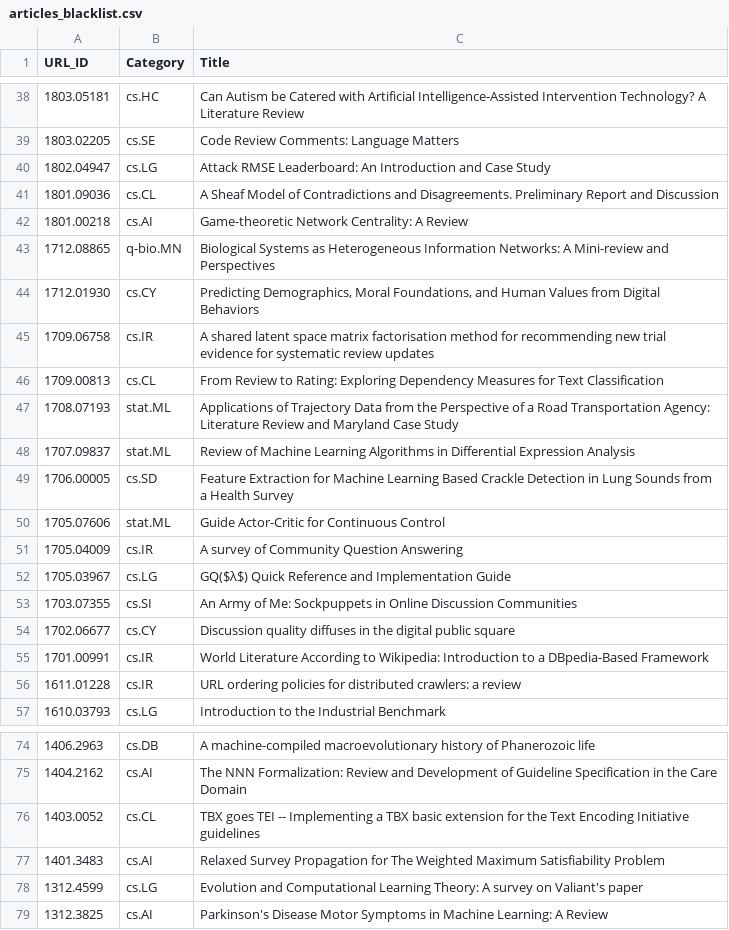
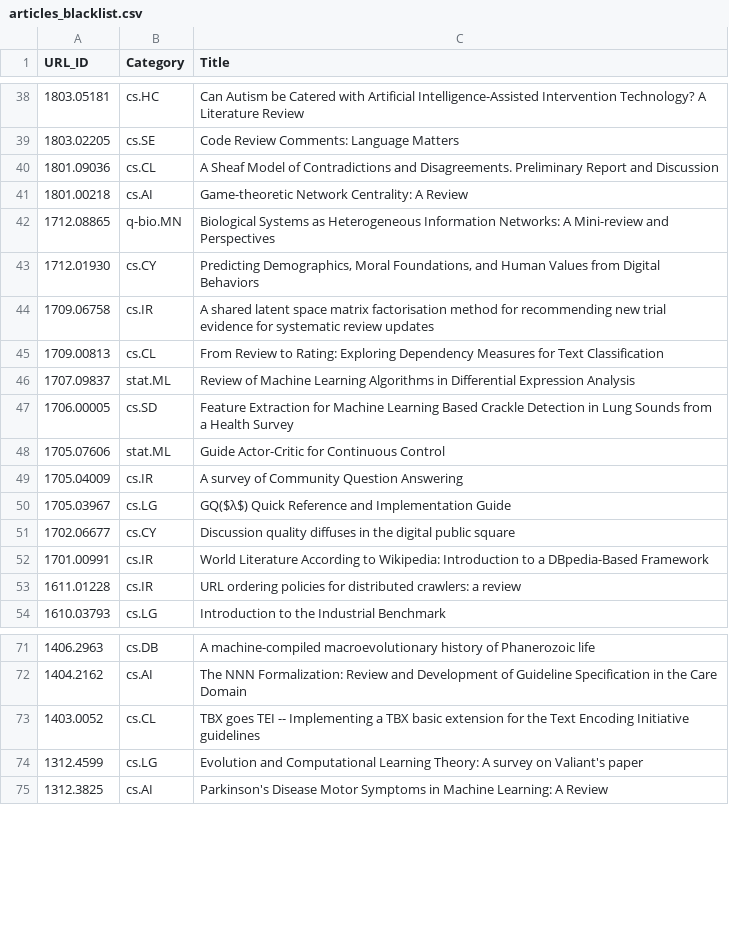
Before and after one commit to ml-feeds/arxiv-ml-reviews, a CSV file: arxivmlrev/_config/articles_blacklist.csv, drawn as a sheet; only a part is shown, gaps mark what is left out; the diff names each change by its address in the sheet, - before the commit and + after, or states it on an @@ line.

Commit message:
Remove unnecessary IDs from articles blacklist

```diff
--- a/arxivmlrev/_config/articles_blacklist.csv
+++ b/arxivmlrev/_config/articles_blacklist.csv
-row 40: 1802.04947 | cs.LG | Attack RMSE Leaderboard: An Introduction and Case Study
-row 47: 1708.07193 | stat.ML | Applications of Trajectory Data from the Perspective of a Road Transportation Agency: Literature Review and Maryland Case Study
-row 53: 1703.07355 | cs.SI | An Army of Me: Sockpuppets in Online Discussion Communities
-row 77: 1401.3483 | cs.AI | Relaxed Survey Propagation for The Weighted Maximum Satisfiability Problem
```
Also changed, not shown: 2 other files.
